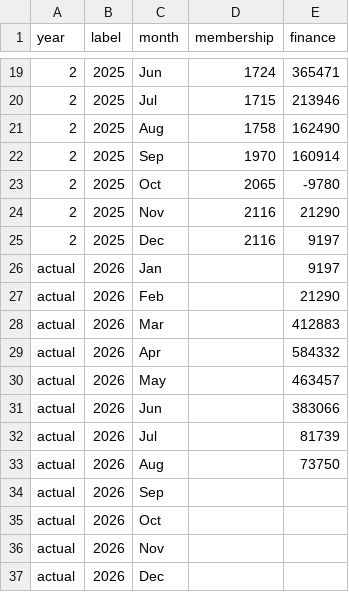
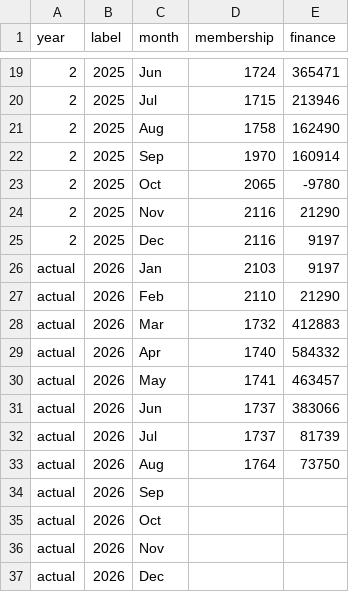
Before and after one commit to nickmarko/scouts-planner, a CSV file: public/data.csv, drawn as a sheet; only a part is shown, gaps mark what is left out.

Commit message:
update

```diff
--- a/public/data.csv
+++ b/public/data.csv
@@ -25,10 +25,10 @@ year,label,month,membership,finance
 2,2025,Dec,2116,9197
-actual,2026,Jan,,9197
-actual,2026,Feb,,21290
-actual,2026,Mar,,412883
-actual,2026,Apr,,584332
-actual,2026,May,,463457
-actual,2026,Jun,,383066
-actual,2026,Jul,,81739
-actual,2026,Aug,,73750
+actual,2026,Jan,2103,9197
+actual,2026,Feb,2110,21290
+actual,2026,Mar,1732,412883
+actual,2026,Apr,1740,584332
+actual,2026,May,1741,463457
+actual,2026,Jun,1737,383066
+actual,2026,Jul,1737,81739
+actual,2026,Aug,1764,73750
 actual,2026,Sep,,
```
